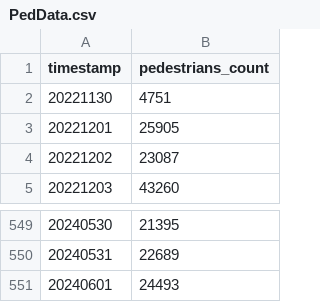
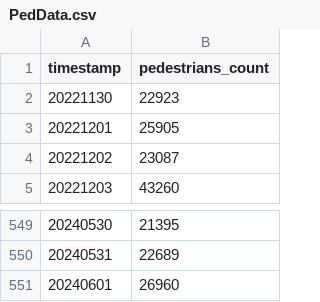
Before and after one commit to 345Mathieu543/fau-made, a CSV file: project/csv_files/PedData.csv, drawn as a sheet; only a part is shown, gaps mark what is left out.

Commit message:
updated data

```diff
--- a/project/csv_files/PedData.csv
+++ b/project/csv_files/PedData.csv
@@ -1,3 +1,3 @@
 timestamp;pedestrians_count
-20221130;4751
+20221130;22923
 20221201;25905
@@ -550,2 +550,2 @@ timestamp;pedestrians_count
 20240531;22689
-20240601;24493
+20240601;26960
```
